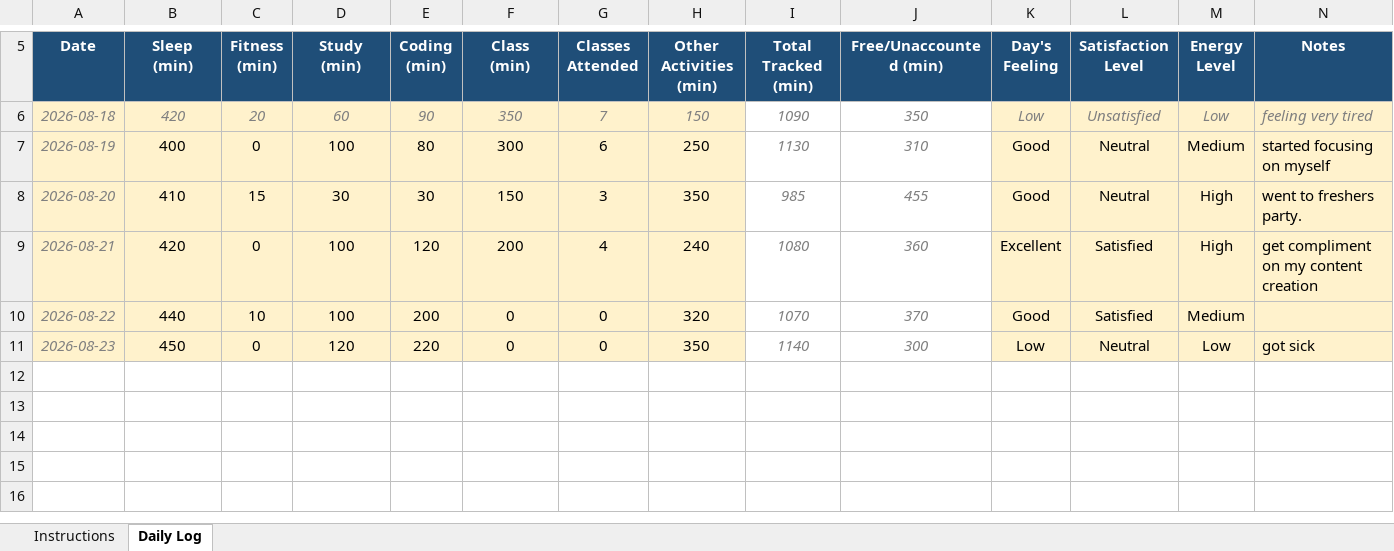
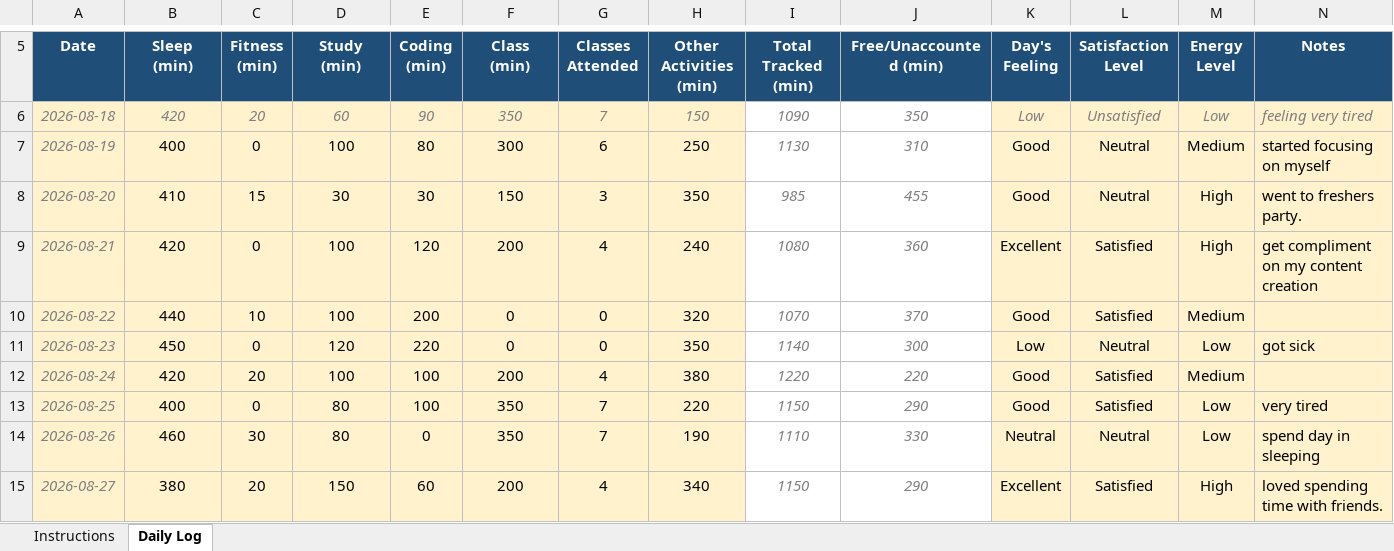
Before and after one commit to joshimehul859/CAP-776, an Excel workbook: 12625080.xlsx, sheet Daily Log, drawn as a sheet; only a part is shown, gaps mark what is left out; values as stored, in another font and other column widths than the file's, no borders; conditional formats not drawn; the diff names each change by its address in the sheet, - before the commit and + after, or states it on an @@ line.

Commit message:
commit

```diff
--- a/12625080.xlsx (sheet Daily Log)
+++ b/12625080.xlsx (sheet Daily Log)
+row 12: 2026-08-24 | 420 | 20 | 100 | 100 | 200 | 4 | 380 | 1220 | 220 | Good | Satisfied | Medium
+row 13: 2026-08-25 | 400 | 0 | 80 | 100 | 350 | 7 | 220 | 1150 | 290 | Good | Satisfied | Low | very tired
+row 14: 2026-08-26 | 460 | 30 | 80 | 0 | 350 | 7 | 190 | 1110 | 330 | Neutral | Neutral | Low | spend day in sleeping
+row 15: 2026-08-27 | 380 | 20 | 150 | 60 | 200 | 4 | 340 | 1150 | 290 | Excellent | Satisfied | High | loved spending time with friends.
```
